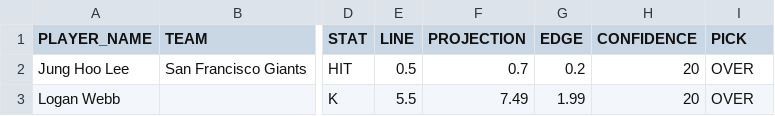
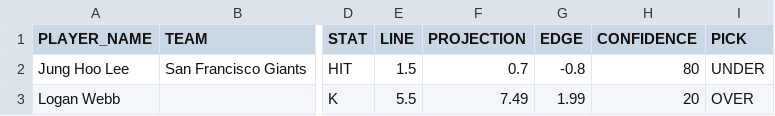
Before and after one commit to syocum9422-blip/sports_model_site, a CSV file: data/mlb/tracked_plays.csv, drawn as a sheet; only a part is shown, gaps mark what is left out; the diff names each change by its address in the sheet, - before the commit and + after, or states it on an @@ line.

```diff
--- a/data/mlb/tracked_plays.csv
+++ b/data/mlb/tracked_plays.csv
-E2 (LINE): 0.5
+E2 (LINE): 1.5
-G2 (EDGE): 0.2
+G2 (EDGE): -0.8
-H2 (CONFIDENCE): 20
+H2 (CONFIDENCE): 80
-I2 (PICK): OVER
+I2 (PICK): UNDER
```
Also changed, not shown: data/mlb/lines_today.csv, data/mlb/lineups_with_ids.csv, 2 other files.
